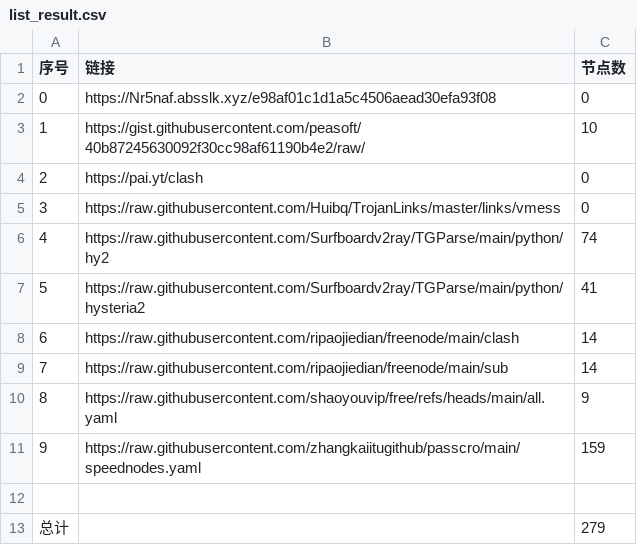
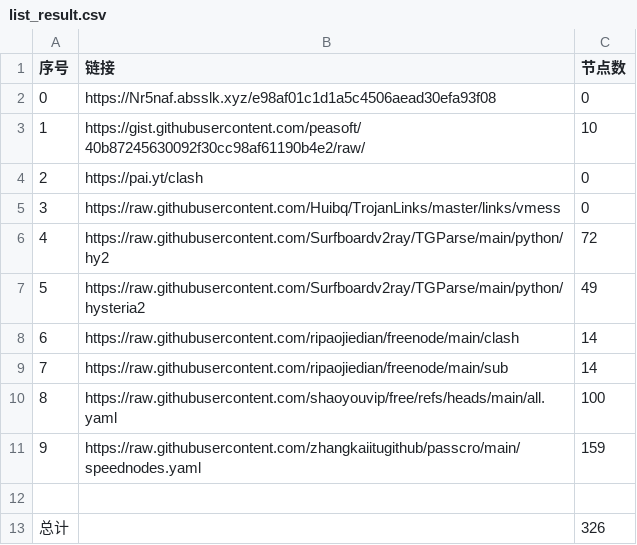
Before and after one commit to aungphyohtet1/Hysteria-SG-JP, a CSV file: list_result.csv, drawn as a sheet.

```diff
--- a/list_result.csv
+++ b/list_result.csv
@@ -5,9 +5,9 @@
 3,https://raw.githubusercontent.com/Huibq/TrojanLinks/master/links/vmess,0
-4,https://raw.githubusercontent.com/Surfboardv2ray/TGParse/main/python/hy2,74
-5,https://raw.githubusercontent.com/Surfboardv2ray/TGParse/main/python/hysteria2,41
+4,https://raw.githubusercontent.com/Surfboardv2ray/TGParse/main/python/hy2,72
+5,https://raw.githubusercontent.com/Surfboardv2ray/TGParse/main/python/hysteria2,49
 6,https://raw.githubusercontent.com/ripaojiedian/freenode/main/clash,14
 7,https://raw.githubusercontent.com/ripaojiedian/freenode/main/sub,14
-8,https://raw.githubusercontent.com/shaoyouvip/free/refs/heads/main/all.yaml,9
+8,https://raw.githubusercontent.com/shaoyouvip/free/refs/heads/main/all.yaml,100
 9,https://raw.githubusercontent.com/zhangkaiitugithub/passcro/main/speednodes.yaml,159
 
-总计,,279
+总计,,326
```
Also changed, not shown: 21 other files.
